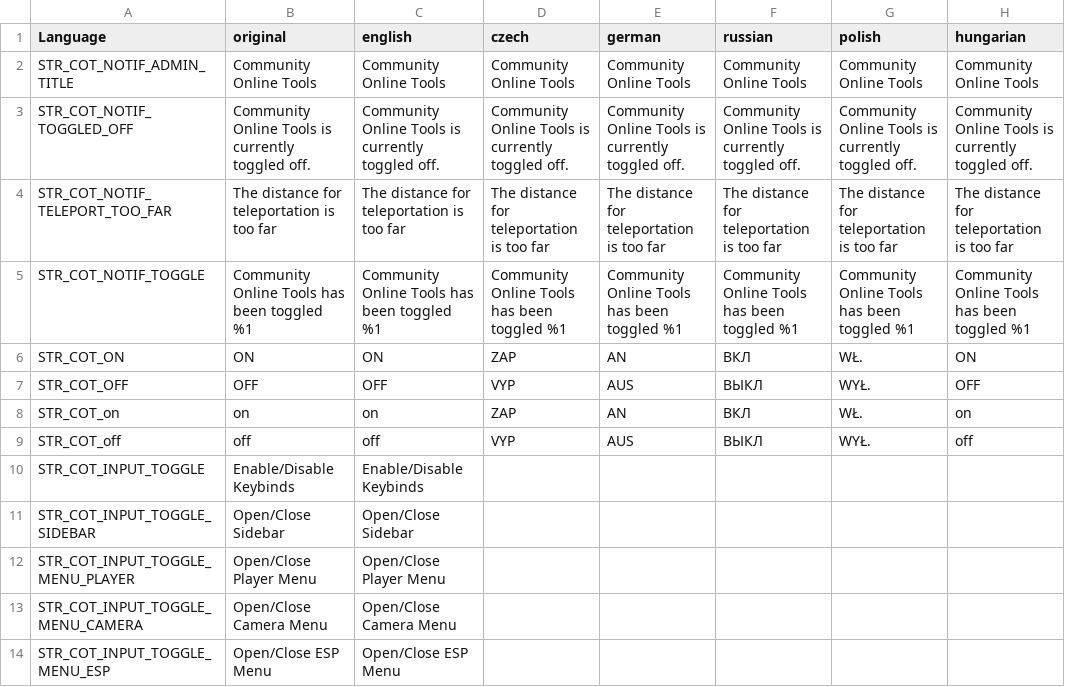
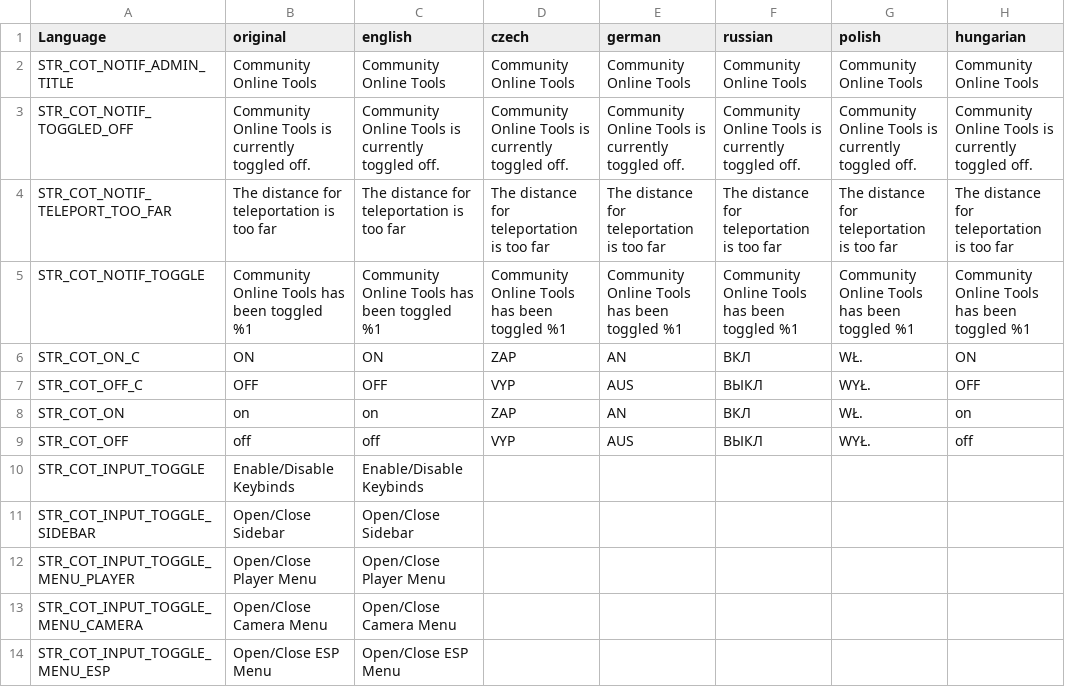
Before and after one commit to Jacob-Mango/DayZ-CommunityOnlineTools, a CSV file: JM/COT/languagecore/stringtable.csv, drawn as a sheet; only a part is shown; the diff names each change by its address in the sheet, - before the commit and + after, or states it on an @@ line.

```diff
--- a/JM/COT/languagecore/stringtable.csv
+++ b/JM/COT/languagecore/stringtable.csv
-A6 (Language): STR_COT_ON
+A6 (Language): STR_COT_ON_C
-A7 (Language): STR_COT_OFF
+A7 (Language): STR_COT_OFF_C
-A8 (Language): STR_COT_on
+A8 (Language): STR_COT_ON
-A9 (Language): STR_COT_off
+A9 (Language): STR_COT_OFF
```
Also changed, not shown: 7 other files.
